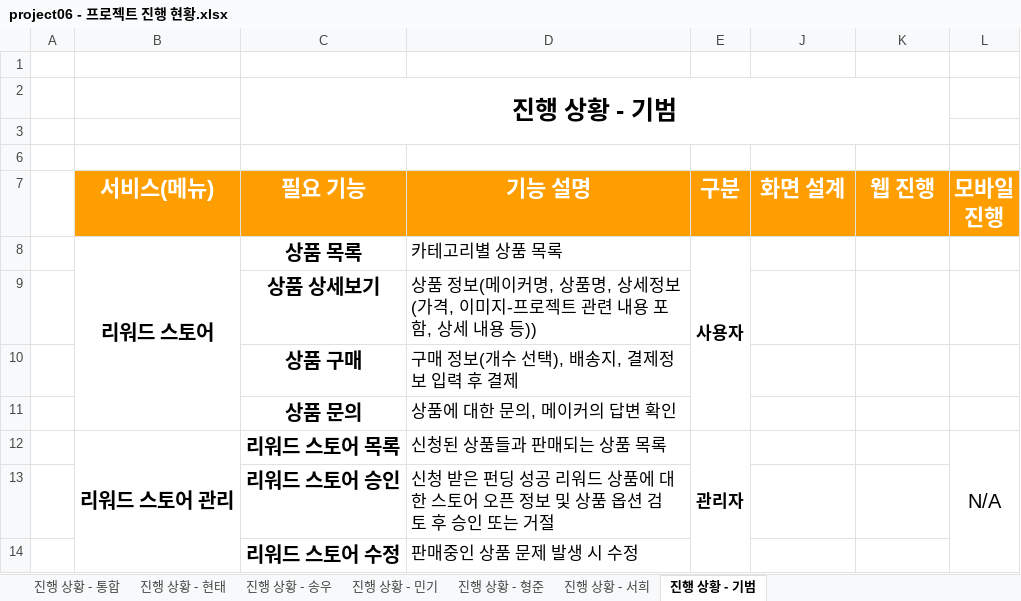
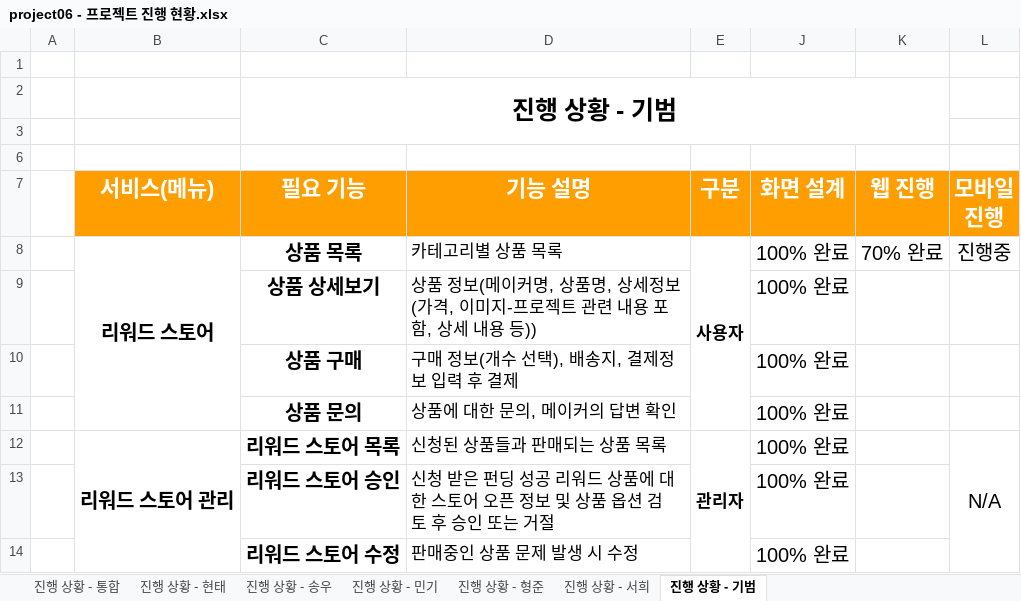
Before and after one commit to hhsw07/ezen-academy-projects, an Excel workbook: 4. 진행현황/project06 - 프로젝트 진행 현황.xlsx, sheet 진행 상황 - 기범, drawn as a sheet; values as stored, in another font and other column widths than the file's, no borders; the diff names each change by its address in the sheet, - before the commit and + after, or states it on an @@ line.

```diff
--- a/4. 진행현황/project06 - 프로젝트 진행 현황.xlsx (sheet 진행 상황 - 기범)
+++ b/4. 진행현황/project06 - 프로젝트 진행 현황.xlsx (sheet 진행 상황 - 기범)
-J8:J14 (화면 설계): (empty)
+J8:J14 (화면 설계): 100% 완료
-K8 (웹 진행): (empty)
+K8 (웹 진행): 70% 완료
-L8 (모바일 진행): (empty)
+L8 (모바일 진행): 진행중
```
Also changed, not shown: 3 other files.
